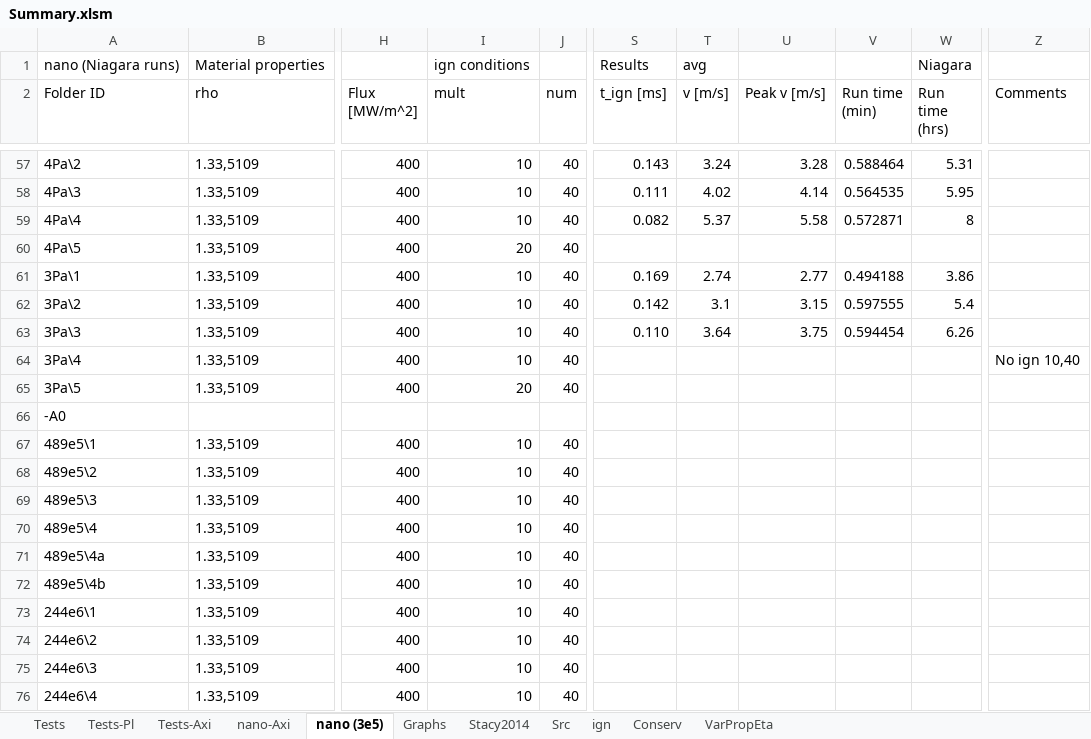
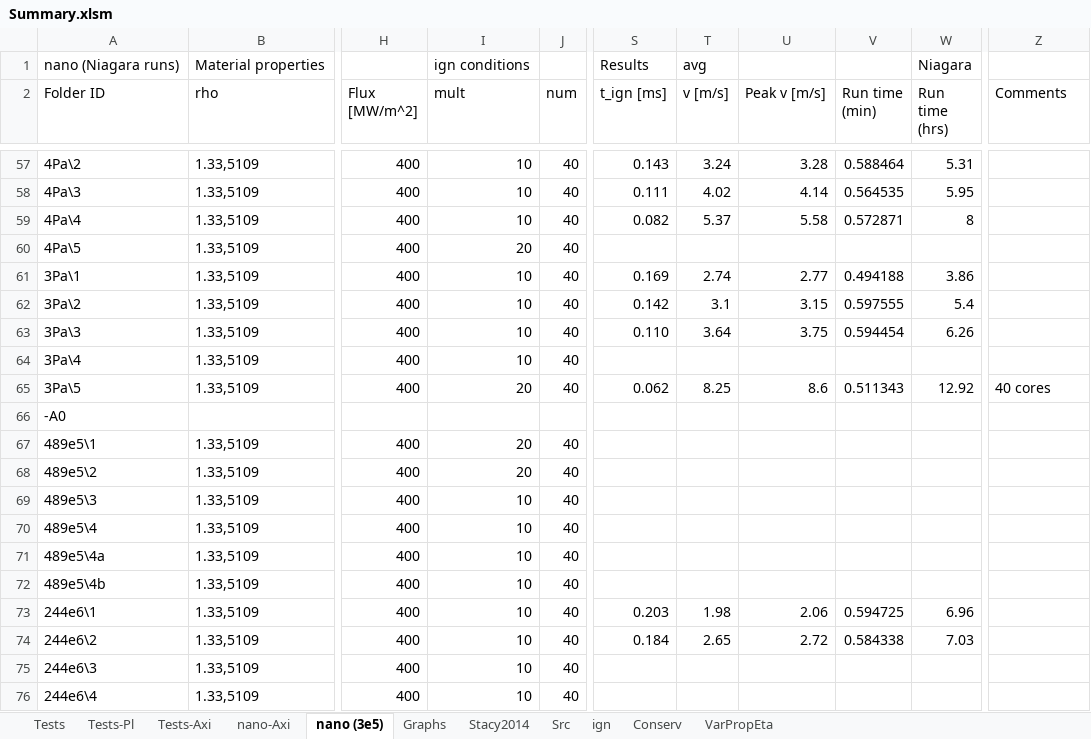
Before and after one commit to jmreppsUWGrad/2D-Nanothermite-data, an Excel workbook: Summary.xlsm, sheet nano (3e5), drawn as a sheet; only a part is shown, gaps mark what is left out; values as stored, in another font and other column widths than the file's, no cell formats; charts and pictures not drawn; the diff covers the shown part only; the diff names each change by its address in the sheet, - before the commit and + after, or states it on an @@ line.

```diff
--- a/Summary.xlsm (sheet nano (3e5))
+++ b/Summary.xlsm (sheet nano (3e5))
-Z64 (Comments): No ign 10,40
+Z64 (Comments): (empty)
-S65 (t_ign [ms]): (empty)
+S65 (t_ign [ms]): 0.062
-T65 (v [m/s]): (empty)
+T65 (v [m/s]): 8.25
-U65 (Peak v [m/s]): (empty)
+U65 (Peak v [m/s]): 8.6
-V65 (Run time (min)): (empty)
+V65 (Run time (min)): 0.511343
-W65 (Run time (hrs)): (empty)
+W65 (Run time (hrs)): 12.92
-Z65 (Comments): (empty)
+Z65 (Comments): 40 cores
-I67:I68 (mult): 10
+I67:I68 (mult): 20
-S73 (t_ign [ms]): (empty)
+S73 (t_ign [ms]): 0.203
-T73 (v [m/s]): (empty)
+T73 (v [m/s]): 1.98
-U73 (Peak v [m/s]): (empty)
+U73 (Peak v [m/s]): 2.06
-V73 (Run time (min)): (empty)
+V73 (Run time (min)): 0.594725
-W73 (Run time (hrs)): (empty)
+W73 (Run time (hrs)): 6.96
-S74 (t_ign [ms]): (empty)
+S74 (t_ign [ms]): 0.184
-T74 (v [m/s]): (empty)
+T74 (v [m/s]): 2.65
-U74 (Peak v [m/s]): (empty)
+U74 (Peak v [m/s]): 2.72
-V74 (Run time (min)): (empty)
+V74 (Run time (min)): 0.584338
-W74 (Run time (hrs)): (empty)
+W74 (Run time (hrs)): 7.03
```
Also changed, not shown: 65 edited cells elsewhere in this sheet, cell formats.
